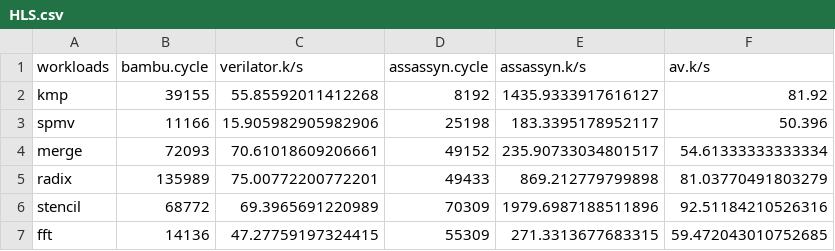
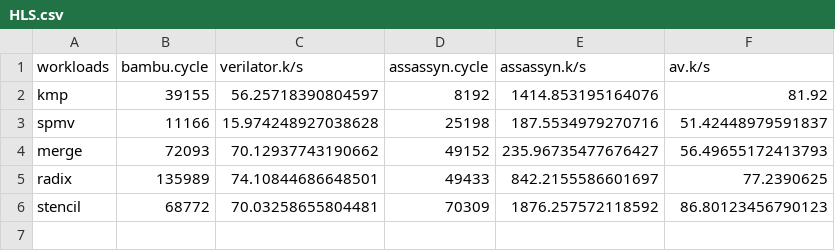
Before and after one commit to momo-dev123/assassyn-workloads, a CSV file: plot/HLS.csv, drawn as a sheet.

```diff
--- a/plot/HLS.csv
+++ b/plot/HLS.csv
@@ -1,7 +1,6 @@
 workloads,bambu.cycle,verilator.k/s,assassyn.cycle,assassyn.k/s,av.k/s
-kmp,39155,55.85592011412268,8192,1435.9333917616127,81.92
-spmv,11166,15.905982905982906,25198,183.3395178952117,50.396
-merge,72093,70.61018609206661,49152,235.90733034801517,54.61333333333334
-radix,135989,75.00772200772201,49433,869.212779799898,81.03770491803279
-stencil,68772,69.3965691220989,70309,1979.6987188511896,92.51184210526316
-fft,14136,47.27759197324415,55309,271.3313677683315,59.472043010752685
+kmp,39155,56.25718390804597,8192,1414.853195164076,81.92
+spmv,11166,15.974248927038628,25198,187.5534979270716,51.42448979591837
+merge,72093,70.12937743190662,49152,235.96735477676427,56.49655172413793
+radix,135989,74.10844686648501,49433,842.2155586601697,77.2390625
+stencil,68772,70.03258655804481,70309,1876.257572118592,86.80123456790123
```
Also changed, not shown: scripts/hls_assassyn/ass_hls_logs/ass_hls.csv, 17 other files.
